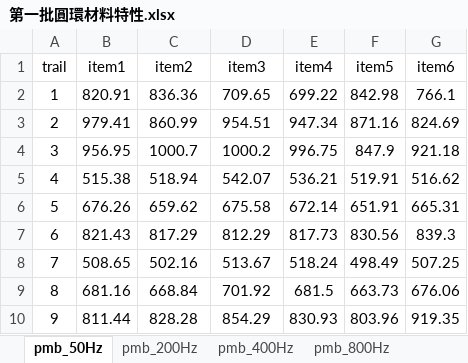
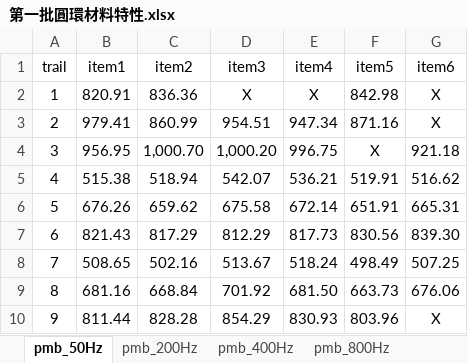
Before and after one commit to Risheng1128/SLM, an Excel workbook: data/glcm-data/第一批圓環材料特性.xlsx, sheet pmb_50Hz, drawn as a sheet; values as stored, in another font and other column widths than the file's, no borders; charts and pictures not drawn; the diff names each change by its address in the sheet, - before the commit and + after, or states it on an @@ line.

```diff
--- a/data/glcm-data/第一批圓環材料特性.xlsx (sheet pmb_50Hz)
+++ b/data/glcm-data/第一批圓環材料特性.xlsx (sheet pmb_50Hz)
-D2 (item3): 709.65
+D2 (item3): X
-E2 (item4): 699.22
+E2 (item4): X
-G2 (item6): 766.1
+G2 (item6): X
-G3 (item6): 824.69
+G3 (item6): X
-C4 (item2): 1000.7
+C4 (item2): 1,000.70
-D4 (item3): 1000.2
+D4 (item3): 1,000.20
-F4 (item5): 847.9
+F4 (item5): X
-G7 (item6): 839.3
+G7 (item6): 839.30
-E9 (item4): 681.5
+E9 (item4): 681.50
-G10 (item6): 919.35
+G10 (item6): X
```
Also changed, not shown: sheet iron_50Hz, sheet iron_800Hz, sheet iron_200Hz, sheet pmb_800Hz, sheet pmb_200Hz, sheet iron_400Hz, 1 more sheet, charts or pictures, data/glcm-data/第一批狗骨頭材料特性.xlsx, data/glcm-data/第二批圓環材料特性.xlsx, 1 other file.
